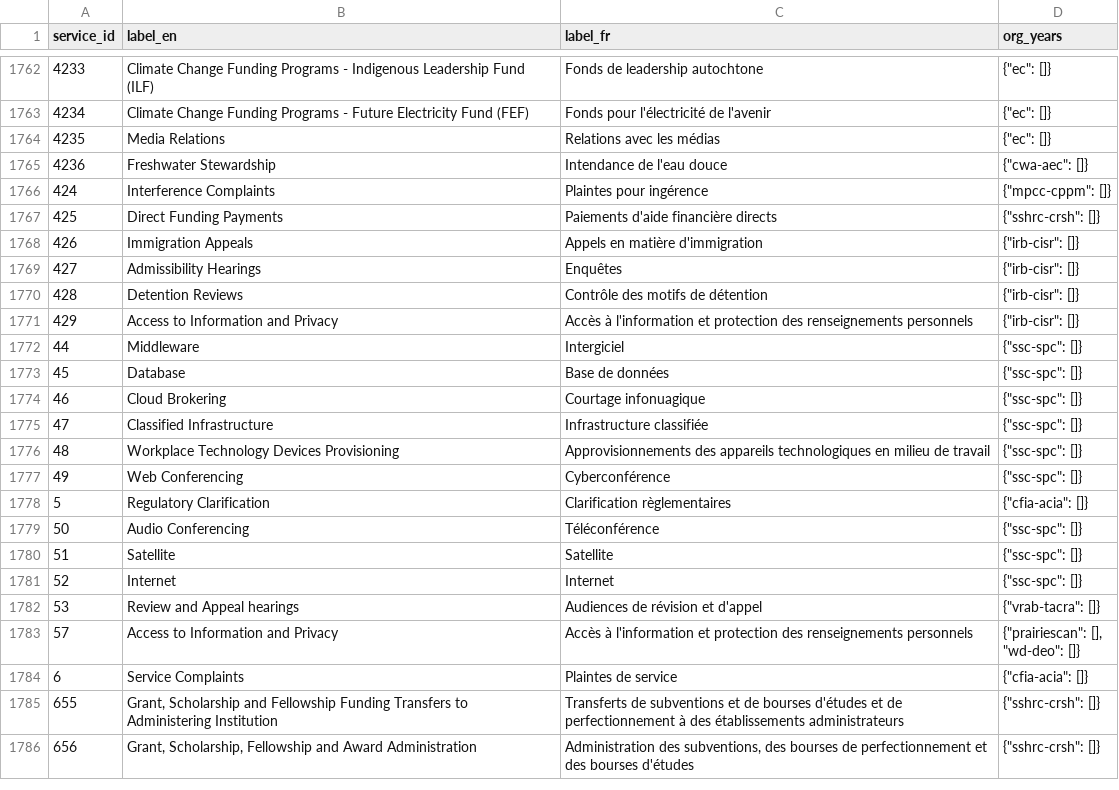
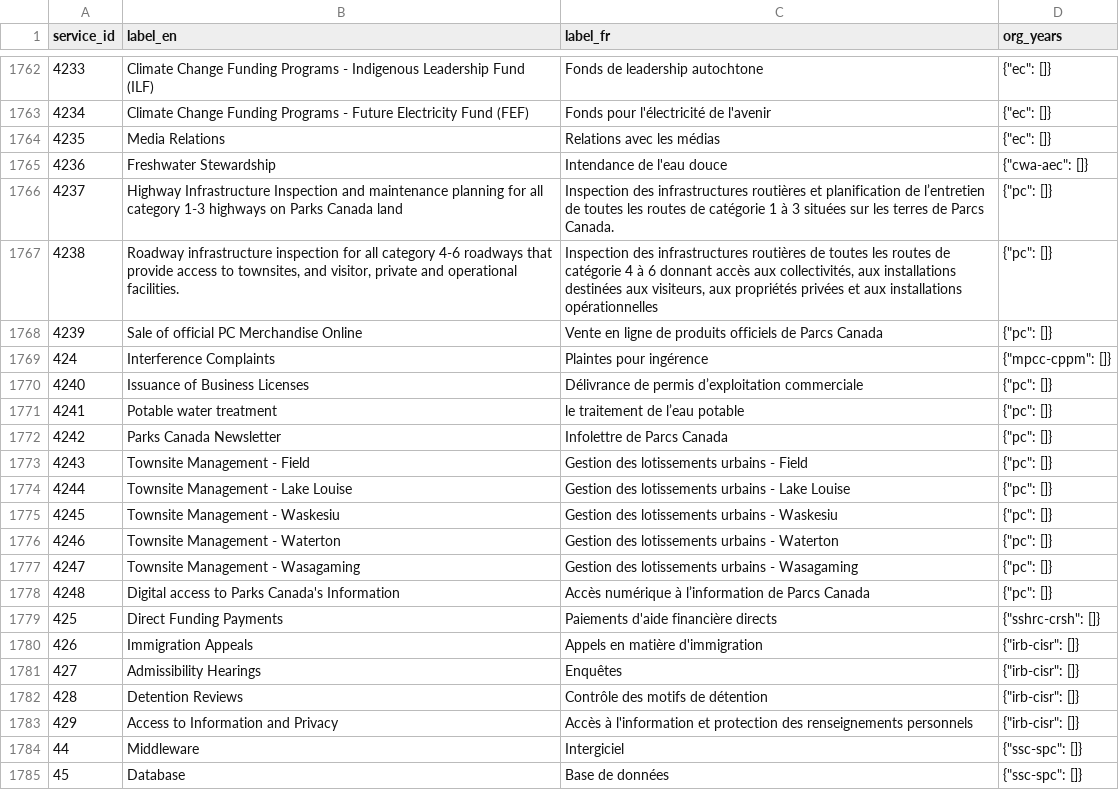
Before and after one commit to open-data/ckanext-canada, a CSV file: ckanext/canada/tables/references/data/ref_service_service_ids.csv, drawn as a sheet; only a part is shown, gaps mark what is left out; the shorter side is filled out with more unchanged rows.

```diff
--- a/ckanext/canada/tables/references/data/ref_service_service_ids.csv
+++ b/ckanext/canada/tables/references/data/ref_service_service_ids.csv
@@ -1765,3 +1765,15 @@ service_id,label_en,label_fr,org_years
 4236,Freshwater Stewardship,Intendance de l'eau douce,"{""cwa-aec"": []}"
+4237,Highway Infrastructure Inspection and maintenance planning for all category 1-3 highways on Parks Canada land,Inspection des infrastructures routières et planification de l’entretien de toutes les routes de catégorie 1 à 3 situées sur les terres de Parcs Canada.,"{""pc"": []}"
+4238,"Roadway infrastructure inspection for all category 4-6 roadways that provide access to townsites, and visitor, private and operational facilities.","Inspection des infrastructures routières de toutes les routes de catégorie 4 à 6 donnant accès aux collectivités, aux installations destinées aux visiteurs, aux propriétés privées et aux installations opérationnelles","{""pc"": []}"
+4239,Sale of official PC Merchandise Online,Vente en ligne de produits officiels de Parcs Canada,"{""pc"": []}"
 424,Interference Complaints,Plaintes pour ingérence,"{""mpcc-cppm"": []}"
+4240,Issuance of Business Licenses,Délivrance de permis d’exploitation commerciale,"{""pc"": []}"
+4241,Potable water treatment,le traitement de l’eau potable,"{""pc"": []}"
+4242,Parks Canada Newsletter,Infolettre de Parcs Canada,"{""pc"": []}"
+4243,Townsite Management - Field,Gestion des lotissements urbains - Field,"{""pc"": []}"
+4244,Townsite Management - Lake Louise,Gestion des lotissements urbains - Lake Louise,"{""pc"": []}"
+4245,Townsite Management - Waskesiu,Gestion des lotissements urbains - Waskesiu,"{""pc"": []}"
+4246,Townsite Management - Waterton,Gestion des lotissements urbains - Waterton,"{""pc"": []}"
+4247,Townsite Management - Wasagaming,Gestion des lotissements urbains - Wasagaming,"{""pc"": []}"
+4248,Digital access to Parks Canada's Information,Accès numérique à l’information de Parcs Canada,"{""pc"": []}"
 425,Direct Funding Payments,Paiements d'aide financière directs,"{""sshrc-crsh"": []}"
```
Also changed, not shown: ckanext/canada/tables/references/data/ref_service_program_ids.csv.
